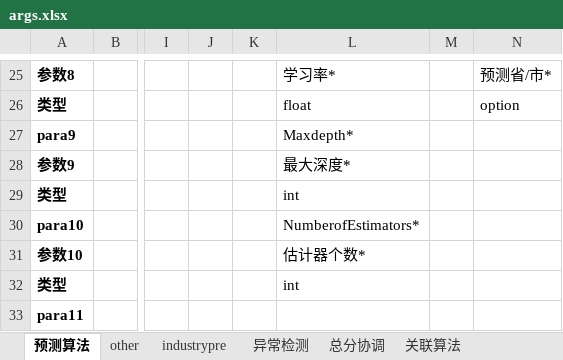
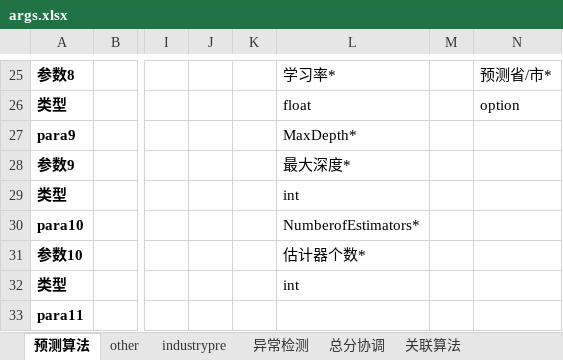
Before and after one commit to yuetsin/ynpowerbackend, an Excel workbook: algorithms/args.xlsx, sheet 预测算法, drawn as a sheet; only a part is shown, gaps mark what is left out; values as stored, in another font and other column widths than the file's, no borders; charts and pictures not drawn; the diff names each change by its address in the sheet, - before the commit and + after, or states it on an @@ line.

```diff
--- a/algorithms/args.xlsx (sheet 预测算法)
+++ b/algorithms/args.xlsx (sheet 预测算法)
-L27: Maxdepth*
+L27: MaxDepth*
```
Also changed, not shown: charts or pictures, 12 other files.
